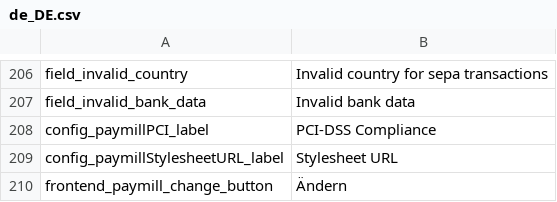
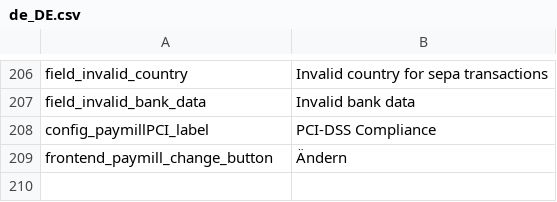
Before and after one commit to paymill/paymill-shopware, a CSV file: Frontend/PaymPaymentCreditcard/locale/de_DE.csv, drawn as a sheet; only a part is shown, gaps mark what is left out; the diff names each change by its address in the sheet, - before the commit and + after, or states it on an @@ line.

Commit message:
PSW-107 removed stylesheet url, based on CR

```diff
--- a/Frontend/PaymPaymentCreditcard/locale/de_DE.csv
+++ b/Frontend/PaymPaymentCreditcard/locale/de_DE.csv
-row 209: config_paymillStylesheetURL_label | Stylesheet URL
```
Also changed, not shown: Frontend/PaymPaymentCreditcard/locale/en_GB.csv, Frontend/PaymPaymentCreditcard/locale/es_ES.csv, 6 other files.
